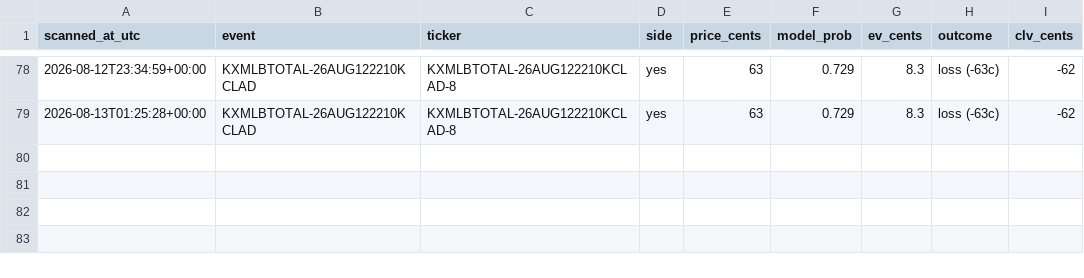
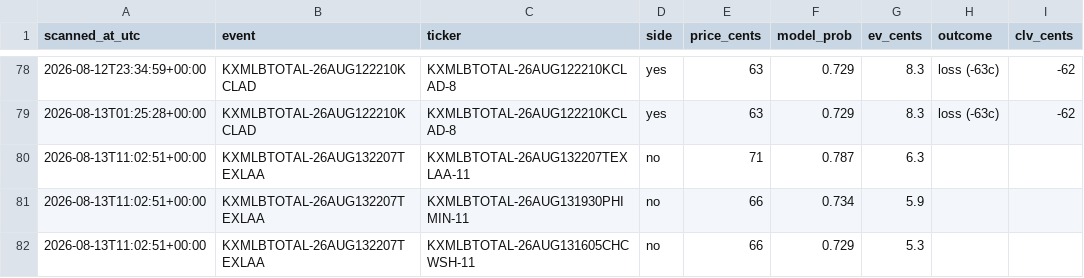
Before and after one commit to Jackhenry87/Prediction-Market-trading-bot, a CSV file: paper_trades_sports.csv, drawn as a sheet; only a part is shown, gaps mark what is left out; the diff names each change by its address in the sheet, - before the commit and + after, or states it on an @@ line.

```diff
--- a/paper_trades_sports.csv
+++ b/paper_trades_sports.csv
+row 80: 2026-08-13T11:02:51+00:00 | KXMLBTOTAL-26AUG132207TEXLAA | KXMLBTOTAL-26AUG132207TEXLAA-11 | no | 71 | 0.787 | 6.3
+row 81: 2026-08-13T11:02:51+00:00 | KXMLBTOTAL-26AUG132207TEXLAA | KXMLBTOTAL-26AUG131930PHIMIN-11 | no | 66 | 0.734 | 5.9
+row 82: 2026-08-13T11:02:51+00:00 | KXMLBTOTAL-26AUG132207TEXLAA | KXMLBTOTAL-26AUG131605CHCWSH-11 | no | 66 | 0.729 | 5.3
```
Also changed, not shown: clv_sports.csv, executed_trades.csv, 4 other files.
